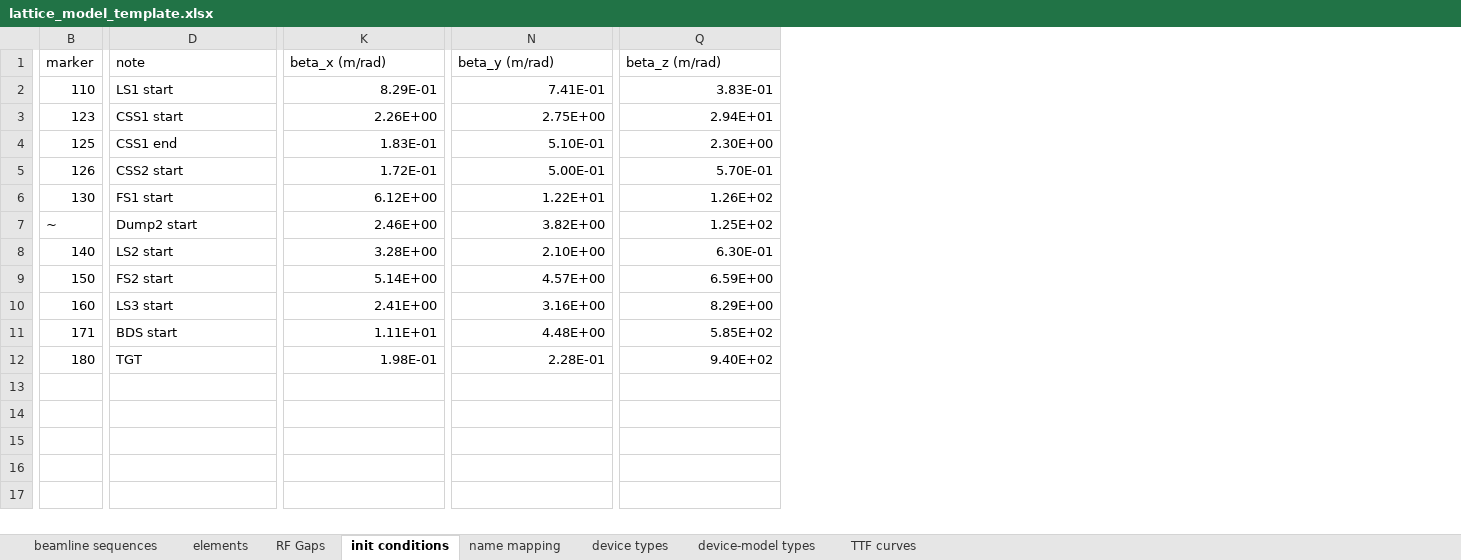
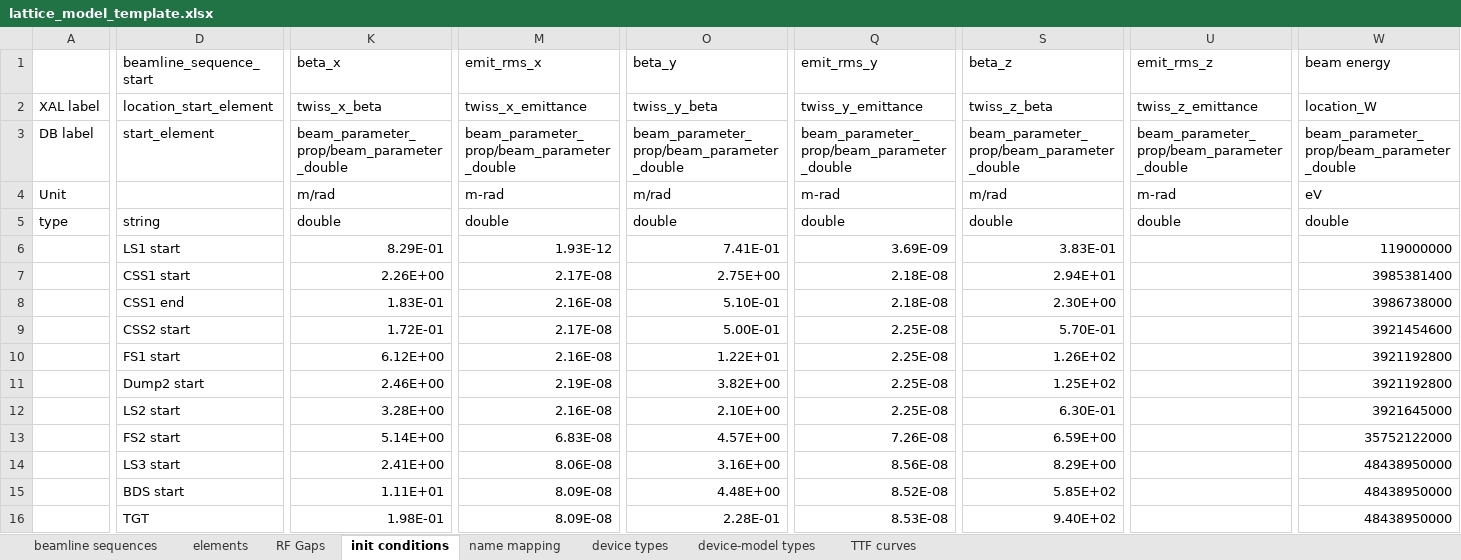
Before and after one commit to AcceleratorDatabase/heps-db-lattice_model, an Excel workbook: modelDB/data/lattice_model_template.xlsx, sheet init conditions, drawn as a sheet; only a part is shown, gaps mark what is left out; values as stored, in another font and other column widths than the file's, no borders; removed rows and columns are numbered as before the commit, all else as after; rows hold the shown columns only; the diff covers the shown part only; the diff names each change by its address in the sheet, - before the commit and + after, or states it on an @@ line.

Commit message:
updated data for beam initial conditions

```diff
--- a/modelDB/data/lattice_model_template.xlsx (sheet init conditions)
+++ b/modelDB/data/lattice_model_template.xlsx (sheet init conditions)
+column A, empty
-column B (marker), rows 2-12: 110 | 123 | 125 | 126 | 130 | ~ | 140 | 150 | 160 | 171 | 180
+column M (emit_rms_x), rows 6-16: 1.93E-12 | 2.17E-08 | 2.16E-08 | 2.17E-08 | 2.16E-08 | 2.19E-08 | 2.16E-08 | 6.83E-08 | 8.06E-08 | 8.09E-08 | 8.09E-08
+column Q (emit_rms_y), rows 6-16: 3.69E-09 | 2.18E-08 | 2.18E-08 | 2.25E-08 | 2.25E-08 | 2.25E-08 | 2.25E-08 | 7.26E-08 | 8.56E-08 | 8.52E-08 | 8.53E-08
+column U (emit_rms_z), empty
+column W (beam energy), rows 6-16: 119000000 | 3985381400 | 3986738000 | 3921454600 | 3921192800 | 3921192800 | 3921645000 | 35752122000 | 48438950000 | 48438950000 | 48438950000
-D1: note
+D1: beamline_sequence_start
-K1: beta_x (m/rad)
+K1: beta_x
-O1: beta_y (m/rad)
+O1: beta_y
-S1: beta_z (m/rad)
+S1: beta_z
+row 2: XAL label | location_start_element | twiss_x_beta | twiss_x_emittance | twiss_y_beta | twiss_y_emittance | twiss_z_beta | twiss_z_emittance | location_W
+row 3: DB label | start_element | beam_parameter_prop/beam_parameter_double | beam_parameter_prop/beam_parameter_double | beam_parameter_prop/beam_parameter_double | beam_parameter_prop/beam_parameter_double | beam_parameter_prop/beam_parameter_double | beam_parameter_prop/beam_parameter_double | beam_parameter_prop/beam_parameter_double
+row 4: Unit |  | m/rad | m-rad | m/rad | m-rad | m/rad | m-rad | eV
+row 5: type | string | double | double | double | double | double | double | double
```
Also changed, not shown: 4 edited cells elsewhere in this sheet.
